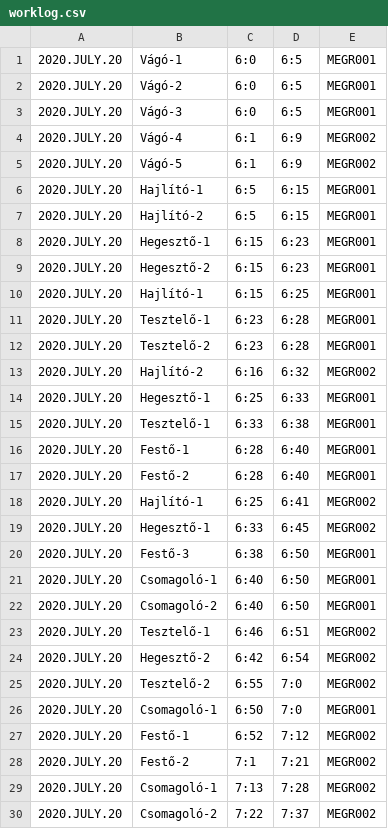
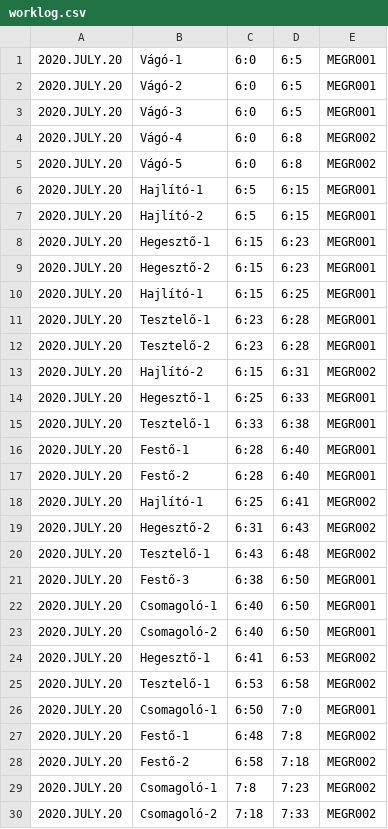
Before and after one commit to Kristofvagymi/DSS_challenge, a CSV file: output/worklog.csv, drawn as a sheet.

```diff
--- a/output/worklog.csv
+++ b/output/worklog.csv
@@ -3,4 +3,4 @@
 2020.JULY.20,Vágó-3,6:0,6:5,MEGR001
-2020.JULY.20,Vágó-4,6:1,6:9,MEGR002
-2020.JULY.20,Vágó-5,6:1,6:9,MEGR002
+2020.JULY.20,Vágó-4,6:0,6:8,MEGR002
+2020.JULY.20,Vágó-5,6:0,6:8,MEGR002
 2020.JULY.20,Hajlító-1,6:5,6:15,MEGR001
@@ -12,3 +12,3 @@
 2020.JULY.20,Tesztelő-2,6:23,6:28,MEGR001
-2020.JULY.20,Hajlító-2,6:16,6:32,MEGR002
+2020.JULY.20,Hajlító-2,6:15,6:31,MEGR002
 2020.JULY.20,Hegesztő-1,6:25,6:33,MEGR001
@@ -18,3 +18,4 @@
 2020.JULY.20,Hajlító-1,6:25,6:41,MEGR002
-2020.JULY.20,Hegesztő-1,6:33,6:45,MEGR002
+2020.JULY.20,Hegesztő-2,6:31,6:43,MEGR002
+2020.JULY.20,Tesztelő-1,6:43,6:48,MEGR002
 2020.JULY.20,Festő-3,6:38,6:50,MEGR001
@@ -22,9 +23,8 @@
 2020.JULY.20,Csomagoló-2,6:40,6:50,MEGR001
-2020.JULY.20,Tesztelő-1,6:46,6:51,MEGR002
-2020.JULY.20,Hegesztő-2,6:42,6:54,MEGR002
-2020.JULY.20,Tesztelő-2,6:55,7:0,MEGR002
+2020.JULY.20,Hegesztő-1,6:41,6:53,MEGR002
+2020.JULY.20,Tesztelő-1,6:53,6:58,MEGR002
 2020.JULY.20,Csomagoló-1,6:50,7:0,MEGR001
-2020.JULY.20,Festő-1,6:52,7:12,MEGR002
-2020.JULY.20,Festő-2,7:1,7:21,MEGR002
-2020.JULY.20,Csomagoló-1,7:13,7:28,MEGR002
-2020.JULY.20,Csomagoló-2,7:22,7:37,MEGR002
+2020.JULY.20,Festő-1,6:48,7:8,MEGR002
+2020.JULY.20,Festő-2,6:58,7:18,MEGR002
+2020.JULY.20,Csomagoló-1,7:8,7:23,MEGR002
+2020.JULY.20,Csomagoló-2,7:18,7:33,MEGR002
```
Also changed, not shown: 2 other files.
